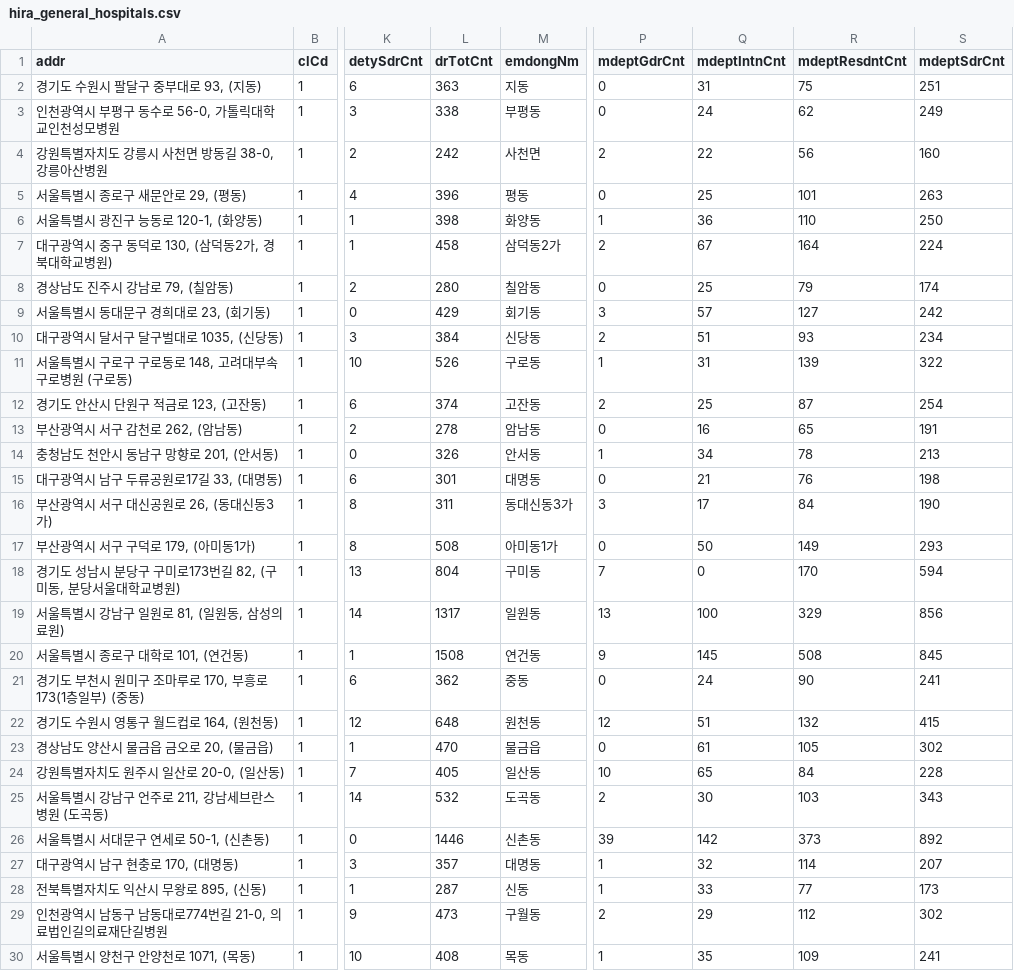
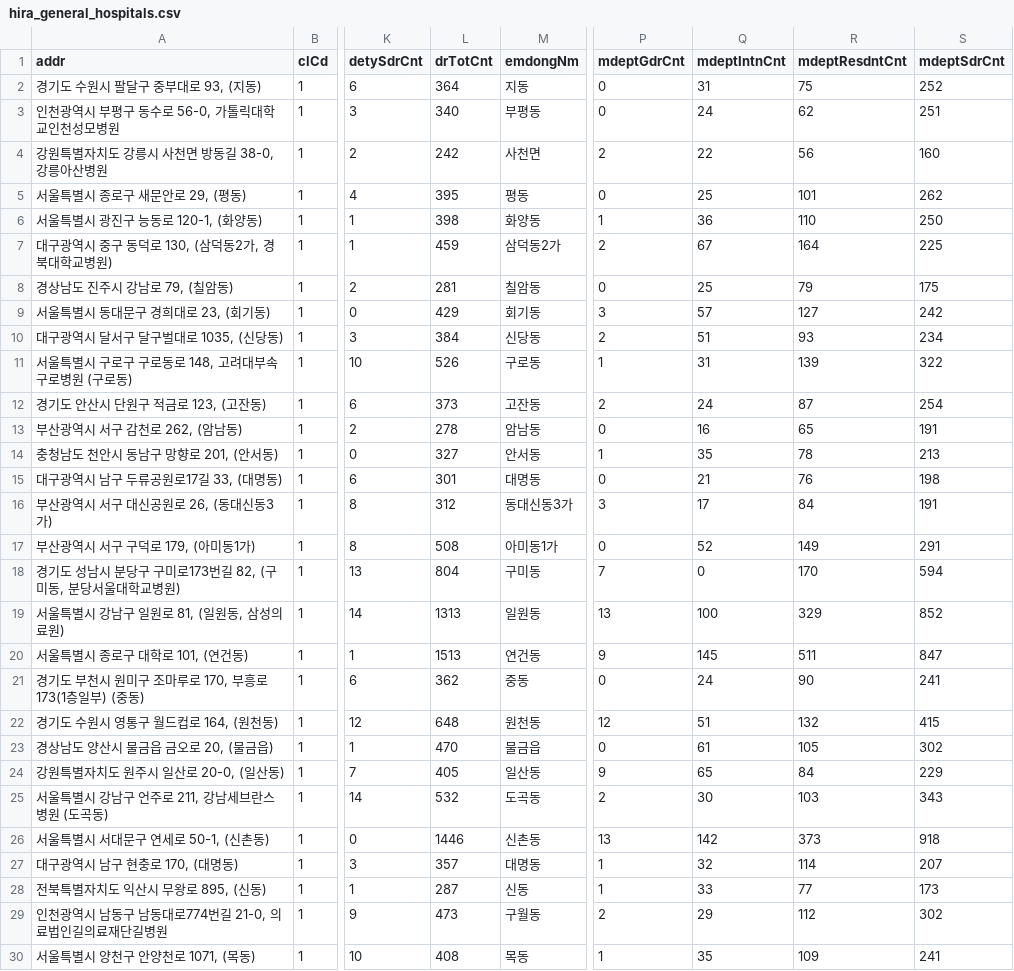
Before and after one commit to 2025112348-afk/traffic-contest, a CSV file: data/processed/medical/hira_general_hospitals.csv, drawn as a sheet; only a part is shown, gaps mark what is left out; the diff covers the shown part only; the diff names each change by its address in the sheet, - before the commit and + after, or states it on an @@ line.

```diff
--- a/data/processed/medical/hira_general_hospitals.csv
+++ b/data/processed/medical/hira_general_hospitals.csv
-L2 (drTotCnt): 363
+L2 (drTotCnt): 364
-S2 (mdeptSdrCnt): 251
+S2 (mdeptSdrCnt): 252
-L3 (drTotCnt): 338
+L3 (drTotCnt): 340
-S3 (mdeptSdrCnt): 249
+S3 (mdeptSdrCnt): 251
-L5 (drTotCnt): 396
+L5 (drTotCnt): 395
-S5 (mdeptSdrCnt): 263
+S5 (mdeptSdrCnt): 262
-L7 (drTotCnt): 458
+L7 (drTotCnt): 459
-S7 (mdeptSdrCnt): 224
+S7 (mdeptSdrCnt): 225
-L8 (drTotCnt): 280
+L8 (drTotCnt): 281
-S8 (mdeptSdrCnt): 174
+S8 (mdeptSdrCnt): 175
-L12 (drTotCnt): 374
+L12 (drTotCnt): 373
-Q12 (mdeptIntnCnt): 25
+Q12 (mdeptIntnCnt): 24
-L14 (drTotCnt): 326
+L14 (drTotCnt): 327
-Q14 (mdeptIntnCnt): 34
+Q14 (mdeptIntnCnt): 35
-L16 (drTotCnt): 311
+L16 (drTotCnt): 312
-S16 (mdeptSdrCnt): 190
+S16 (mdeptSdrCnt): 191
-Q17 (mdeptIntnCnt): 50
+Q17 (mdeptIntnCnt): 52
-S17 (mdeptSdrCnt): 293
+S17 (mdeptSdrCnt): 291
-L19 (drTotCnt): 1317
+L19 (drTotCnt): 1313
-S19 (mdeptSdrCnt): 856
+S19 (mdeptSdrCnt): 852
-L20 (drTotCnt): 1508
+L20 (drTotCnt): 1513
-R20 (mdeptResdntCnt): 508
+R20 (mdeptResdntCnt): 511
-S20 (mdeptSdrCnt): 845
+S20 (mdeptSdrCnt): 847
-P24 (mdeptGdrCnt): 10
+P24 (mdeptGdrCnt): 9
-S24 (mdeptSdrCnt): 228
+S24 (mdeptSdrCnt): 229
-P26 (mdeptGdrCnt): 39
+P26 (mdeptGdrCnt): 13
-S26 (mdeptSdrCnt): 892
+S26 (mdeptSdrCnt): 918
```
Also changed, not shown: 98 edited cells elsewhere in this file.
